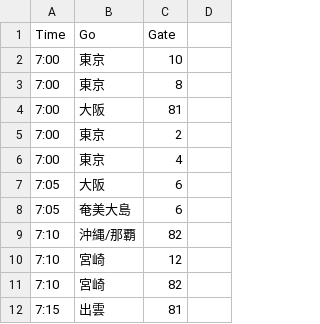
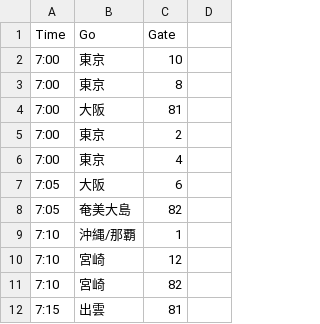
Before and after one commit to Yuki1005/NCUR2023_Project1_MYSHA, a CSV file: project_code_final1_data.csv, drawn as a sheet; only a part is shown.

```diff
--- a/project_code_final1_data.csv
+++ b/project_code_final1_data.csv
@@ -7,4 +7,4 @@
 7:05,大阪,6,
-7:05,奄美大島,6,
-7:10,沖縄/那覇,82,
+7:05,奄美大島,82,
+7:10,沖縄/那覇,1,
 7:10,宮崎,12,
```
Also changed, not shown: project_code_final1.csv, project_code_final1_jikokuhyo.csv.
